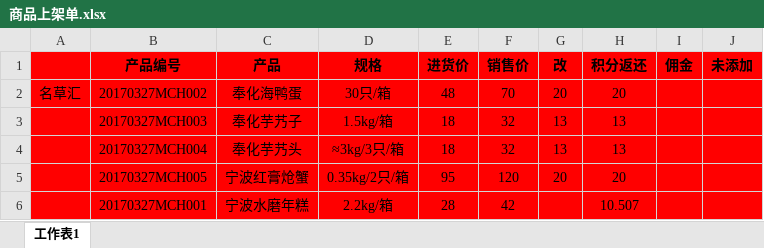
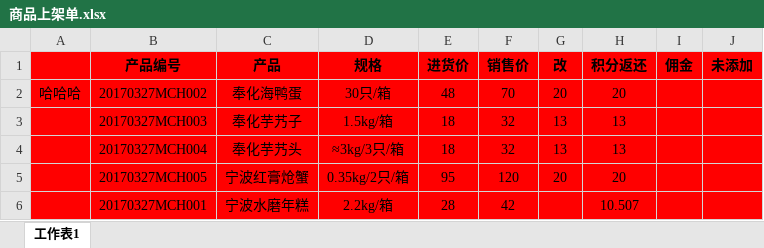
Before and after one commit to cyanapple666/LinQin, an Excel workbook: 商品上架单.xlsx, sheet 工作表1, drawn as a sheet; only a part is shown; values as stored, in another font and other column widths than the file's, no borders; the diff names each change by its address in the sheet, - before the commit and + after, or states it on an @@ line.

Commit message:
十分士大夫

```diff
--- a/商品上架单.xlsx (sheet 工作表1)
+++ b/商品上架单.xlsx (sheet 工作表1)
-A2: 名草汇
+A2: 哈哈哈
```
